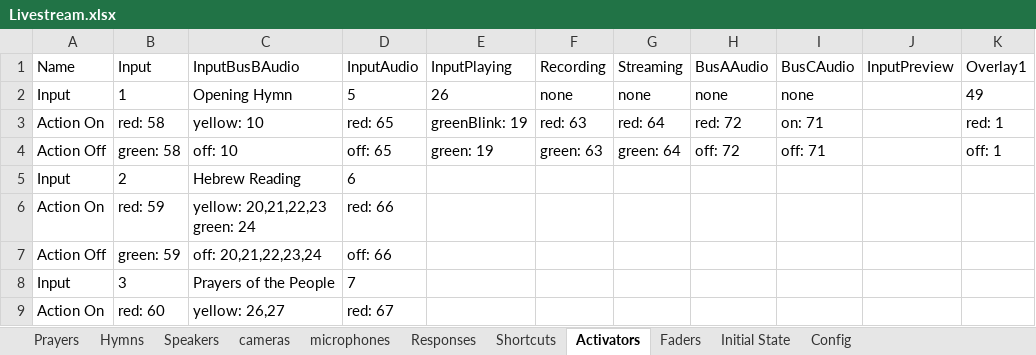
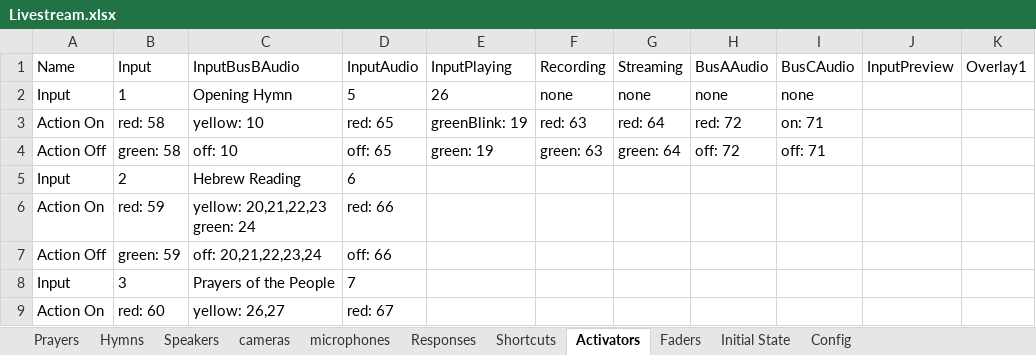
Before and after one commit to lobosat/APCvmix, an Excel workbook: Livestream.xlsx, sheet Activators, drawn as a sheet; only a part is shown; values as stored, in another font and other column widths than the file's, no borders; the diff names each change by its address in the sheet, - before the commit and + after, or states it on an @@ line.

```diff
--- a/Livestream.xlsx (sheet Activators)
+++ b/Livestream.xlsx (sheet Activators)
-K2: 49
+K2: (empty)
-K3: red: 1
+K3: (empty)
-K4: off: 1
+K4: (empty)
```
Also changed, not shown: sheet Shortcuts, 1 other file.
